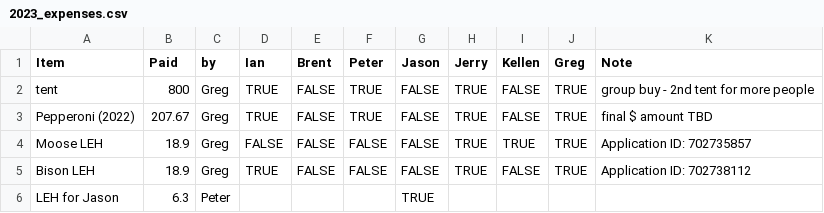
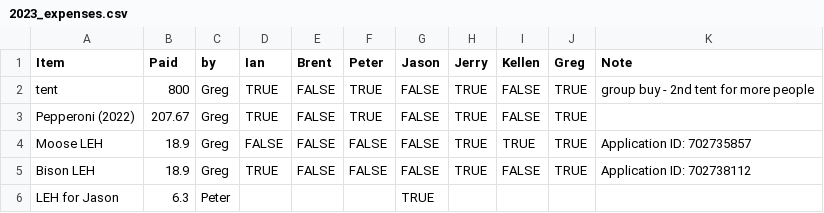
Before and after one commit to chiron18/2023tracking, a CSV file: 2023_expenses.csv, drawn as a sheet.

Commit message:
Add files via upload

```diff
--- a/2023_expenses.csv
+++ b/2023_expenses.csv
@@ -2,3 +2,3 @@ Item,Paid,by,Ian,Brent,Peter,Jason,Jerry,Kellen,Greg,Note
 tent,800,Greg,TRUE,FALSE,TRUE,FALSE,TRUE,FALSE,TRUE,group buy - 2nd tent for more people
-Pepperoni (2022),207.67,Greg,TRUE,FALSE,TRUE,FALSE,TRUE,FALSE,TRUE,final $ amount TBD
+Pepperoni (2022),207.67,Greg,TRUE,FALSE,TRUE,FALSE,TRUE,FALSE,TRUE,
 Moose LEH,18.9,Greg,FALSE,FALSE,FALSE,FALSE,TRUE,TRUE,TRUE,"Application ID:		702735857"
```
